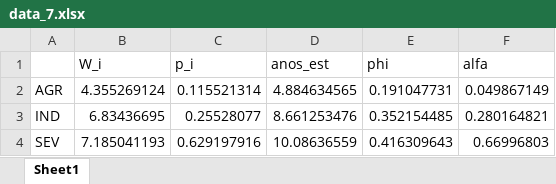
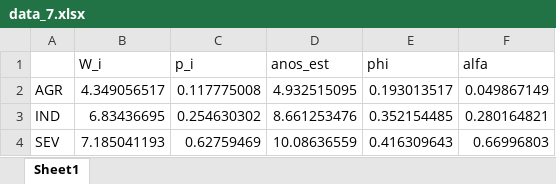
Before and after one commit to mj-ribeiro/paper_1, an Excel workbook: data_7.xlsx, sheet Sheet1, drawn as a sheet; values as stored, in another font and other column widths than the file's, no borders; the diff names each change by its address in the sheet, - before the commit and + after, or states it on an @@ line.

```diff
--- a/data_7.xlsx (sheet Sheet1)
+++ b/data_7.xlsx (sheet Sheet1)
-B2 (W_i): 4.355269124
+B2 (W_i): 4.349056517
-C2 (p_i): 0.115521314
+C2 (p_i): 0.117775008
-D2 (anos_est): 4.884634565
+D2 (anos_est): 4.932515095
-E2 (phi): 0.191047731
+E2 (phi): 0.193013517
-C3 (p_i): 0.25528077
+C3 (p_i): 0.254630302
-C4 (p_i): 0.629197916
+C4 (p_i): 0.62759469
```
Also changed, not shown: data_12.xlsx, data_14.xlsx, 14 other files.
